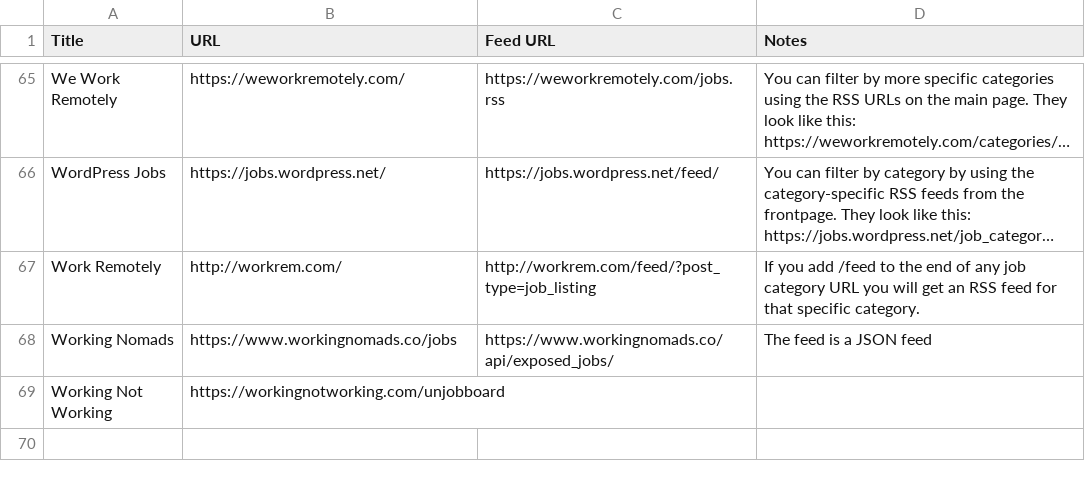
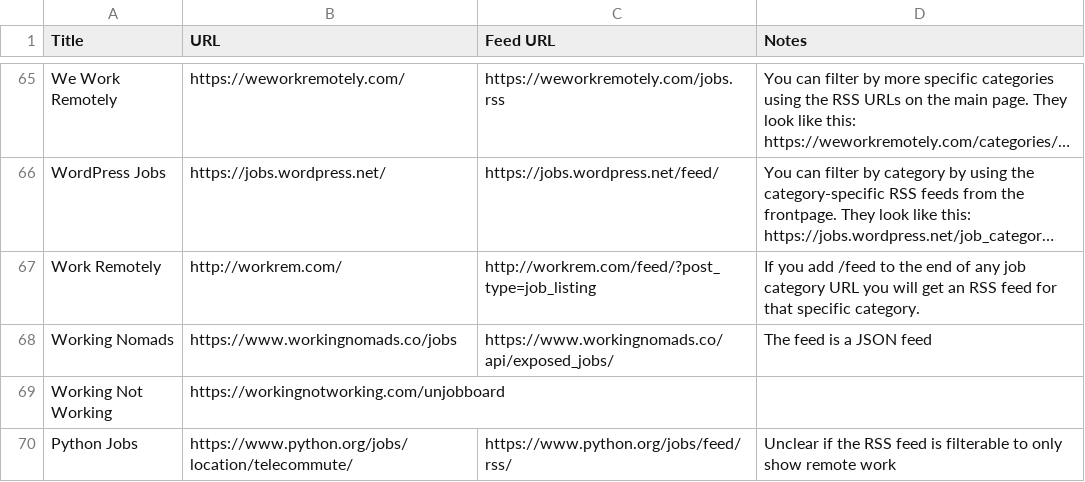
Before and after one commit to georgemandis/remote-working-list, a CSV file: remote-working-resources.csv, drawn as a sheet; only a part is shown, gaps mark what is left out; long unchanged cells end in ….

Commit message:
Added Pythong.org job board

```diff
--- a/remote-working-resources.csv
+++ b/remote-working-resources.csv
@@ -69 +69,2 @@ Working Nomads,https://www.workingnomads.co/jobs,https://www.workingnomads.co/ap
 Working Not Working,https://workingnotworking.com/unjobboard,,
+Python Jobs,https://www.python.org/jobs/location/telecommute/,https://www.python.org/jobs/feed/rss/,Unclear if the RSS feed is filterable to only show remote work
```
